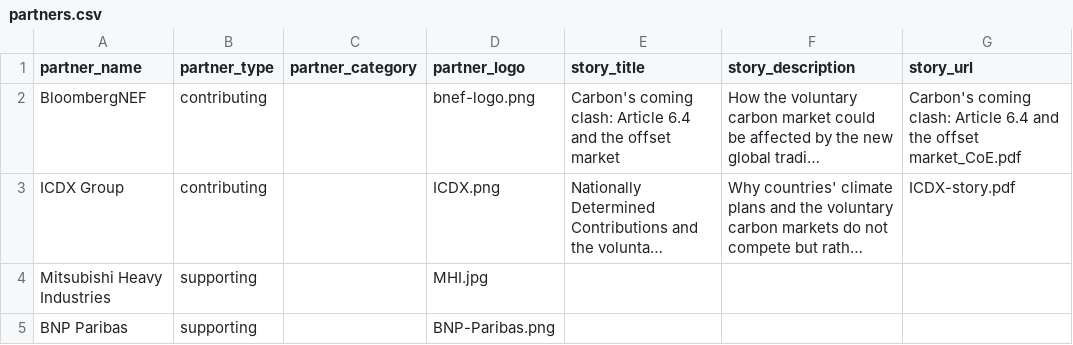
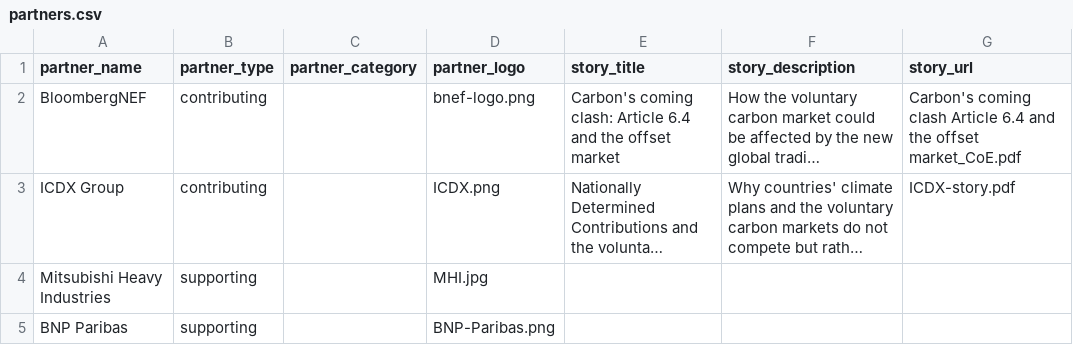
Before and after one commit to carbon-knowledge-hub/carbon-knowledge-hub, a CSV file: data/partners.csv, drawn as a sheet; only a part is shown; long unchanged cells end in …; the diff names each change by its address in the sheet, - before the commit and + after, or states it on an @@ line.

Commit message:
Update partners.csv

```diff
--- a/data/partners.csv
+++ b/data/partners.csv
-G2 (story_url): Carbon's coming clash: Article 6.4…
+G2 (story_url): Carbon's coming clash Article 6.4…
```
